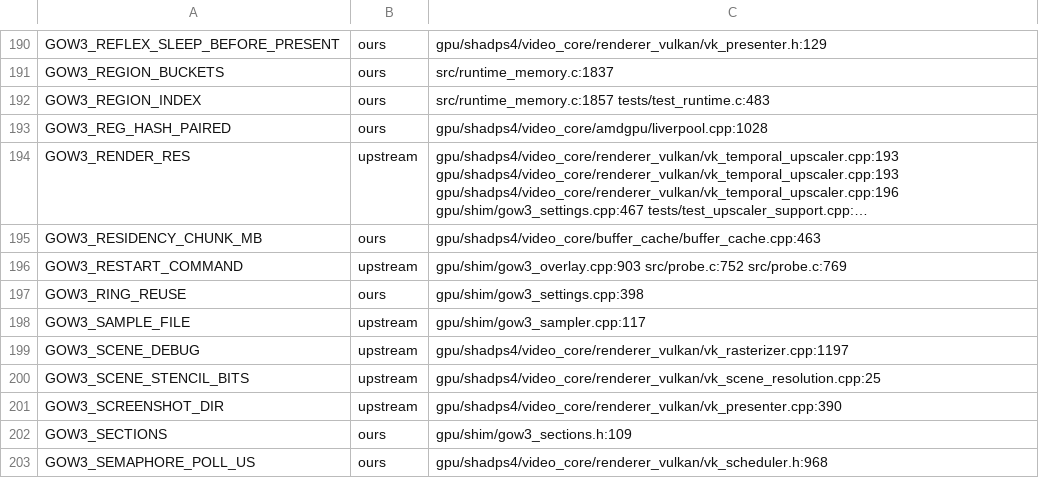
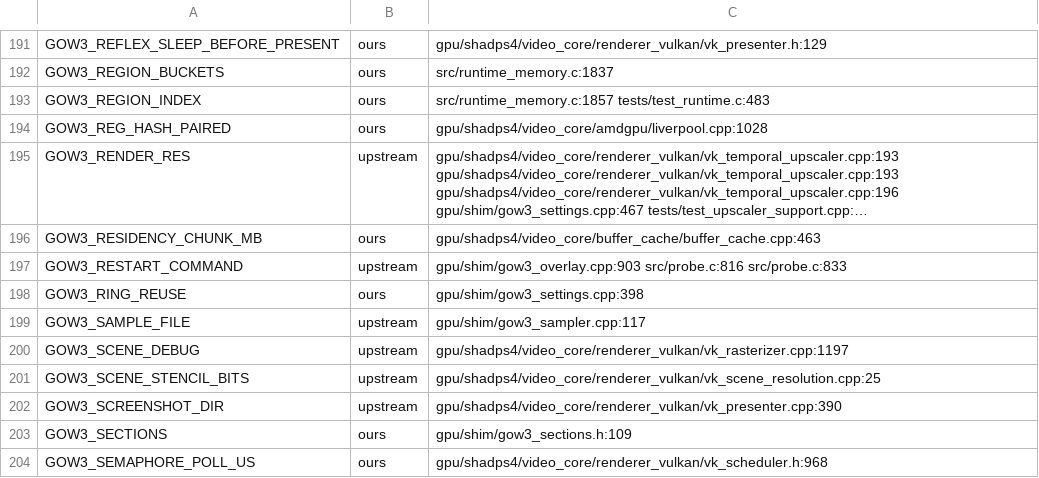
Before and after one commit to BevelTipDrip/medievil_2019_pc_port, a TSV file: research/patches/_facts/switches.tsv, drawn as a sheet; only a part is shown, gaps mark what is left out; long unchanged cells end in …; addresses are those after the commit; the diff covers the shown part only; the diff names each change by its address in the sheet, - before the commit and + after, or states it on an @@ line.

```diff
--- a/research/patches/_facts/switches.tsv
+++ b/research/patches/_facts/switches.tsv
-C197: gpu/shim/gow3_overlay.cpp:903 src/probe.c:752 src/probe.c:769
+C197: gpu/shim/gow3_overlay.cpp:903 src/probe.c:816 src/probe.c:833
```
Also changed, not shown: 1 added row and 6 edited cells elsewhere in this file, research/patches/_facts/commits.tsv, 7 other files.
